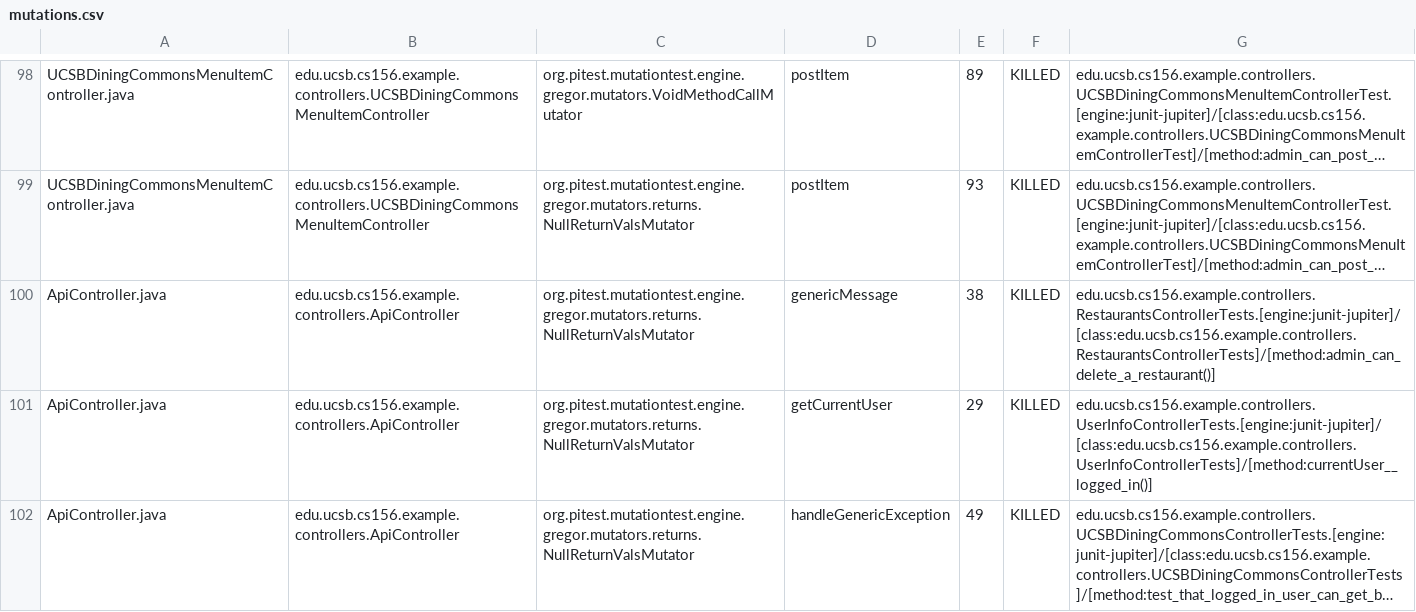
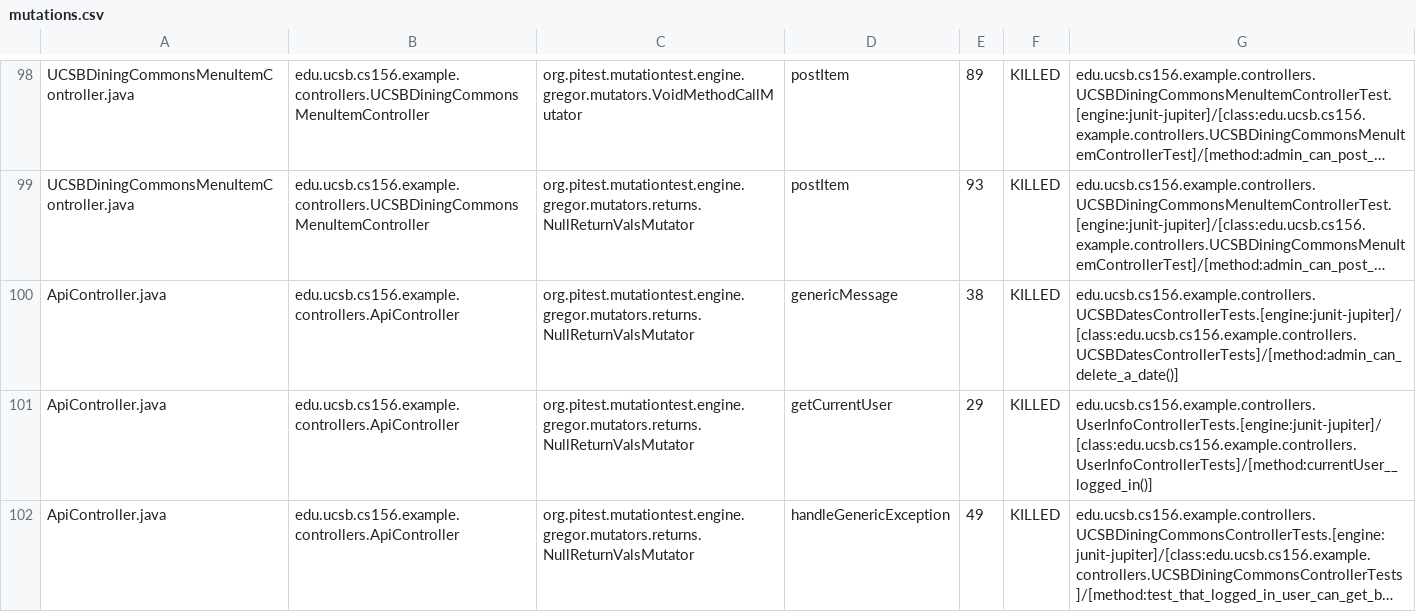
Before and after one commit to ucsb-cs156-f24/team01-f24-15, a CSV file: prs/56/pitest/mutations.csv, drawn as a sheet; only a part is shown, gaps mark what is left out; long unchanged cells end in …; the diff names each change by its address in the sheet, - before the commit and + after, or states it on an @@ line.

Commit message:
Deploying to gh-pages from @ ucsb-cs156-f24/team01-f24-15@e57f27edb316ed14891f56d163474e0e3cc8fb2c 🚀

```diff
--- a/prs/56/pitest/mutations.csv
+++ b/prs/56/pitest/mutations.csv
-G100: edu.ucsb.cs156.example.controllers.RestaurantsControllerTests.[engine:junit-jupiter]/[class:edu.ucsb.cs156.example.controllers.RestaurantsControllerTests]/[method:admin_can_delete_a_restaurant()]
+G100: edu.ucsb.cs156.example.controllers.UCSBDatesControllerTests.[engine:junit-jupiter]/[class:edu.ucsb.cs156.example.controllers.UCSBDatesControllerTests]/[method:admin_can_delete_a_date()]
```
Also changed, not shown: 16 other files.
